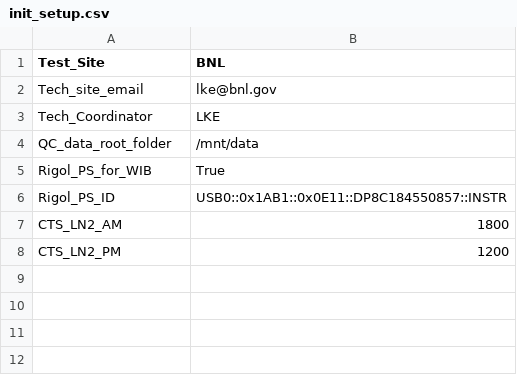
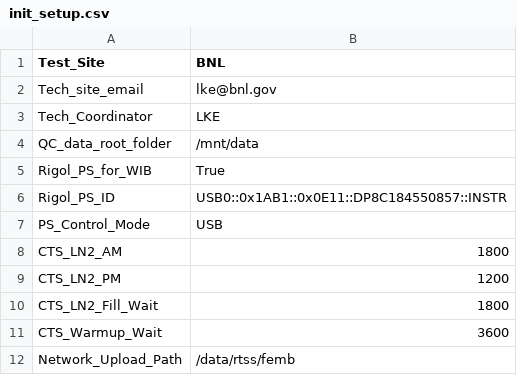
Before and after one commit to sgaobnl/BNL_CE_WIB_SW_QC, a CSV file: init_setup.csv, drawn as a sheet; the diff names each change by its address in the sheet, - before the commit and + after, or states it on an @@ line.

```diff
--- a/init_setup.csv
+++ b/init_setup.csv
+row 7: PS_Control_Mode | USB
+row 10: CTS_LN2_Fill_Wait | 1800
+row 11: CTS_Warmup_Wait | 3600
+row 12: Network_Upload_Path | /data/rtss/femb
```
Also changed, not shown: femb_info.csv, 2 other files.
